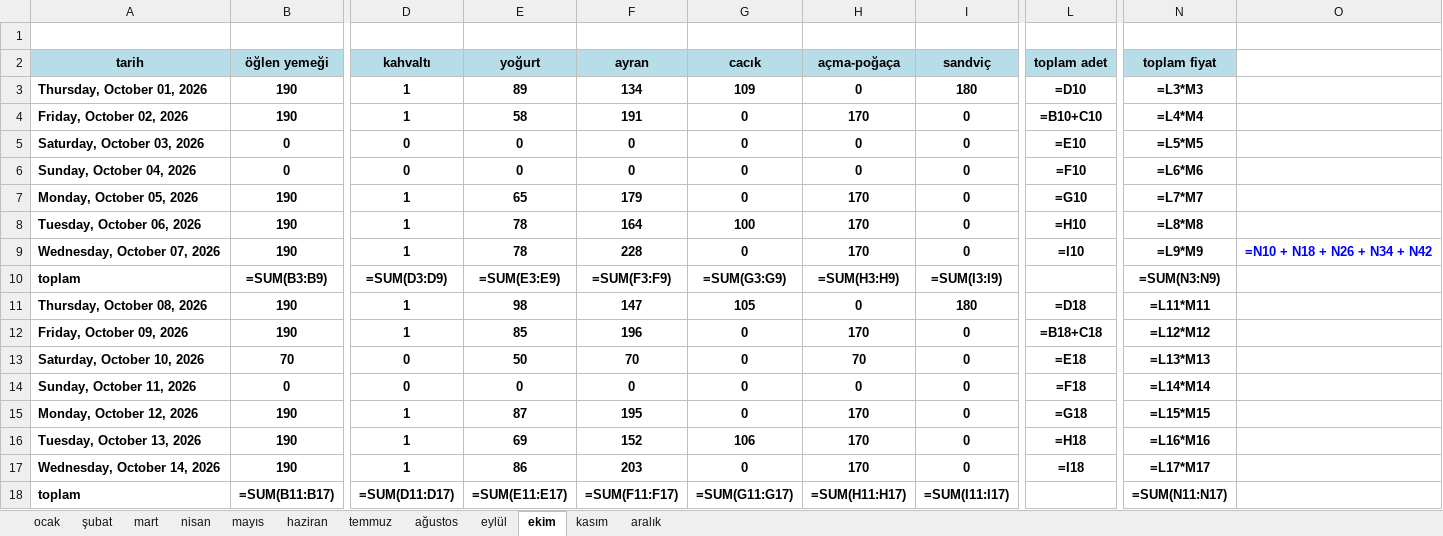
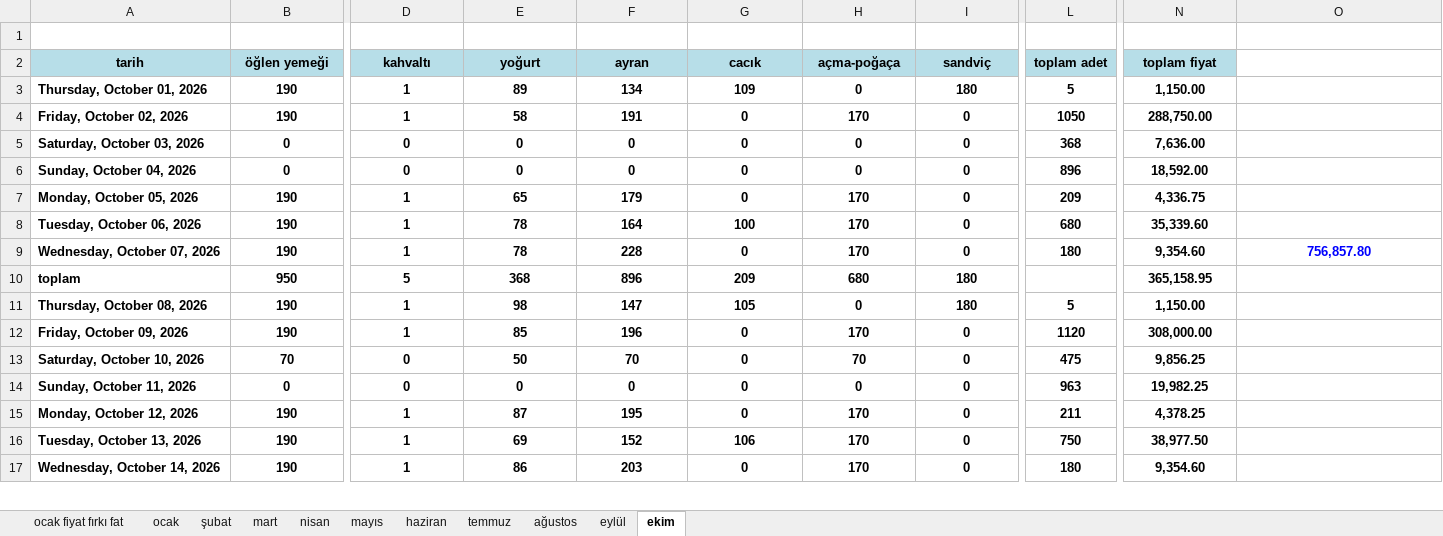
Before and after one commit to ecem999/puantaj-portali, an Excel workbook: son.xlsx, sheet ekim, drawn as a sheet; only a part is shown, gaps mark what is left out; values as stored, in another font and other column widths than the file's, no borders; formulas without a stored value are shown as written; removed rows and columns are numbered as before the commit, all else as after; rows hold the shown columns only; the diff covers the shown part only; the diff names each change by its address in the sheet, - before the commit and + after, or states it on an @@ line.

```diff
--- a/son.xlsx (sheet ekim)
+++ b/son.xlsx (sheet ekim)
-sheet tab: kasım
-sheet tab: aralık
+sheet tab: ocak fiyat fırkı fat
-L3 (toplam adet): =D10
+L3 (toplam adet): 5
-N3 (toplam fiyat): =L3*M3
+N3 (toplam fiyat): 1,150.00
-L4 (toplam adet): =B10+C10
+L4 (toplam adet): 1050
-N4 (toplam fiyat): =L4*M4
+N4 (toplam fiyat): 288,750.00
-L5 (toplam adet): =E10
+L5 (toplam adet): 368
-N5 (toplam fiyat): =L5*M5
+N5 (toplam fiyat): 7,636.00
-L6 (toplam adet): =F10
+L6 (toplam adet): 896
-N6 (toplam fiyat): =L6*M6
+N6 (toplam fiyat): 18,592.00
-L7 (toplam adet): =G10
+L7 (toplam adet): 209
-N7 (toplam fiyat): =L7*M7
+N7 (toplam fiyat): 4,336.75
-L8 (toplam adet): =H10
+L8 (toplam adet): 680
-N8 (toplam fiyat): =L8*M8
+N8 (toplam fiyat): 35,339.60
-L9 (toplam adet): =I10
+L9 (toplam adet): 180
-N9 (toplam fiyat): =L9*M9
+N9 (toplam fiyat): 9,354.60
-O9: =N10 + N18 + N26 + N34 + N42
+O9: 756,857.80
-row 10: toplam | =SUM(B3:B9) | =SUM(D3:D9) | =SUM(E3:E9) | =SUM(F3:F9) | =SUM(G3:G9) | =SUM(H3:H9) | =SUM(I3:I9) |  | =SUM(N3:N9)
+row 10: toplam | 950 | 5 | 368 | 896 | 209 | 680 | 180 |  | 365,158.95
-L11 (toplam adet): =D18
+L11 (toplam adet): 5
-N11 (toplam fiyat): =L11*M11
+N11 (toplam fiyat): 1,150.00
-L12 (toplam adet): =B18+C18
+L12 (toplam adet): 1120
-N12 (toplam fiyat): =L12*M12
+N12 (toplam fiyat): 308,000.00
-L13 (toplam adet): =E18
+L13 (toplam adet): 475
-N13 (toplam fiyat): =L13*M13
+N13 (toplam fiyat): 9,856.25
-L14 (toplam adet): =F18
+L14 (toplam adet): 963
-N14 (toplam fiyat): =L14*M14
+N14 (toplam fiyat): 19,982.25
-L15 (toplam adet): =G18
+L15 (toplam adet): 211
-N15 (toplam fiyat): =L15*M15
+N15 (toplam fiyat): 4,378.25
-L16 (toplam adet): =H18
+L16 (toplam adet): 750
-N16 (toplam fiyat): =L16*M16
+N16 (toplam fiyat): 38,977.50
-L17 (toplam adet): =I18
+L17 (toplam adet): 180
-N17 (toplam fiyat): =L17*M17
+N17 (toplam fiyat): 9,354.60
-row 18: toplam | =SUM(B11:B17) | =SUM(D11:D17) | =SUM(E11:E17) | =SUM(F11:F17) | =SUM(G11:G17) | =SUM(H11:H17) | =SUM(I11:I17) |  | =SUM(N11:N17)
```
Also changed, not shown: 5 added rows, 4 removed rows and 39 edited cells elsewhere in this sheet, sheet mart, sheet temmuz, sheet haziran, sheet mayıs, sheet eylül, sheet ağustos, 3 more sheets.
